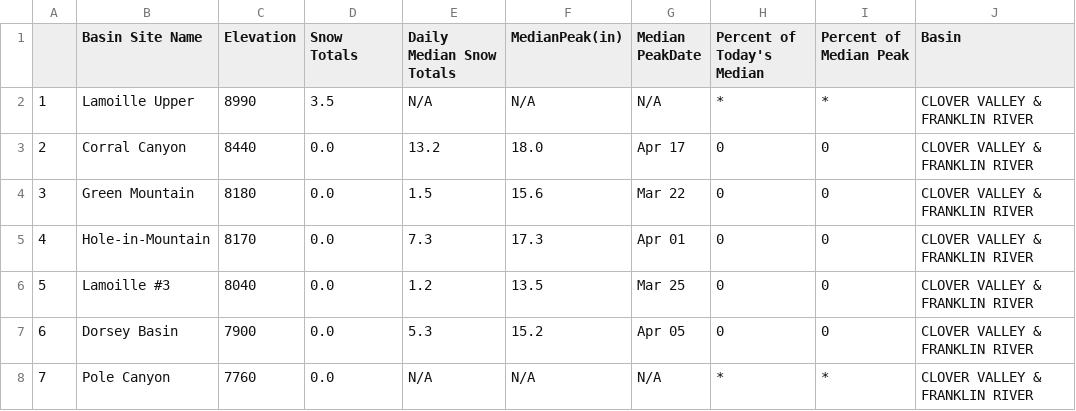
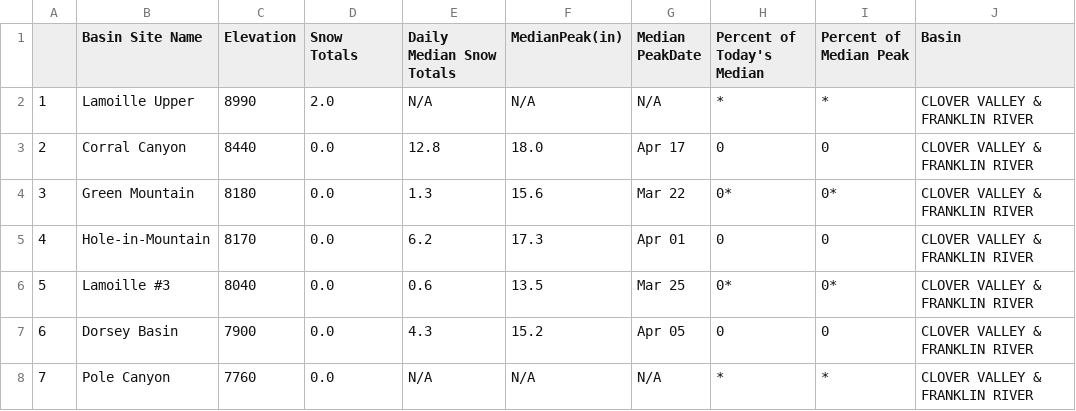
Before and after one commit to abcotvdata/CA-weather-tracker, a CSV file: clover_valley_franklin_river.csv, drawn as a sheet.

```diff
--- a/clover_valley_franklin_river.csv
+++ b/clover_valley_franklin_river.csv
@@ -1,8 +1,8 @@
 "","Basin  Site Name","Elevation","Snow Totals","Daily Median Snow Totals","MedianPeak(in)","Median PeakDate","Percent of Today's Median","Percent of Median Peak","Basin"
-"1","Lamoille Upper","8990","3.5","N/A","N/A","N/A","*","*","CLOVER VALLEY & FRANKLIN RIVER"
-"2","Corral Canyon","8440","0.0","13.2","18.0","Apr 17","0","0","CLOVER VALLEY & FRANKLIN RIVER"
-"3","Green Mountain","8180","0.0","1.5","15.6","Mar 22","0","0","CLOVER VALLEY & FRANKLIN RIVER"
-"4","Hole-in-Mountain","8170","0.0","7.3","17.3","Apr 01","0","0","CLOVER VALLEY & FRANKLIN RIVER"
-"5","Lamoille #3","8040","0.0","1.2","13.5","Mar 25","0","0","CLOVER VALLEY & FRANKLIN RIVER"
-"6","Dorsey Basin","7900","0.0","5.3","15.2","Apr 05","0","0","CLOVER VALLEY & FRANKLIN RIVER"
+"1","Lamoille Upper","8990","2.0","N/A","N/A","N/A","*","*","CLOVER VALLEY & FRANKLIN RIVER"
+"2","Corral Canyon","8440","0.0","12.8","18.0","Apr 17","0","0","CLOVER VALLEY & FRANKLIN RIVER"
+"3","Green Mountain","8180","0.0","1.3","15.6","Mar 22","0*","0*","CLOVER VALLEY & FRANKLIN RIVER"
+"4","Hole-in-Mountain","8170","0.0","6.2","17.3","Apr 01","0","0","CLOVER VALLEY & FRANKLIN RIVER"
+"5","Lamoille #3","8040","0.0","0.6","13.5","Mar 25","0*","0*","CLOVER VALLEY & FRANKLIN RIVER"
+"6","Dorsey Basin","7900","0.0","4.3","15.2","Apr 05","0","0","CLOVER VALLEY & FRANKLIN RIVER"
 "7","Pole Canyon","7760","0.0","N/A","N/A","N/A","*","*","CLOVER VALLEY & FRANKLIN RIVER"
```
Also changed, not shown: carson_river.csv, lake_tahoe.csv, 10 other files.
